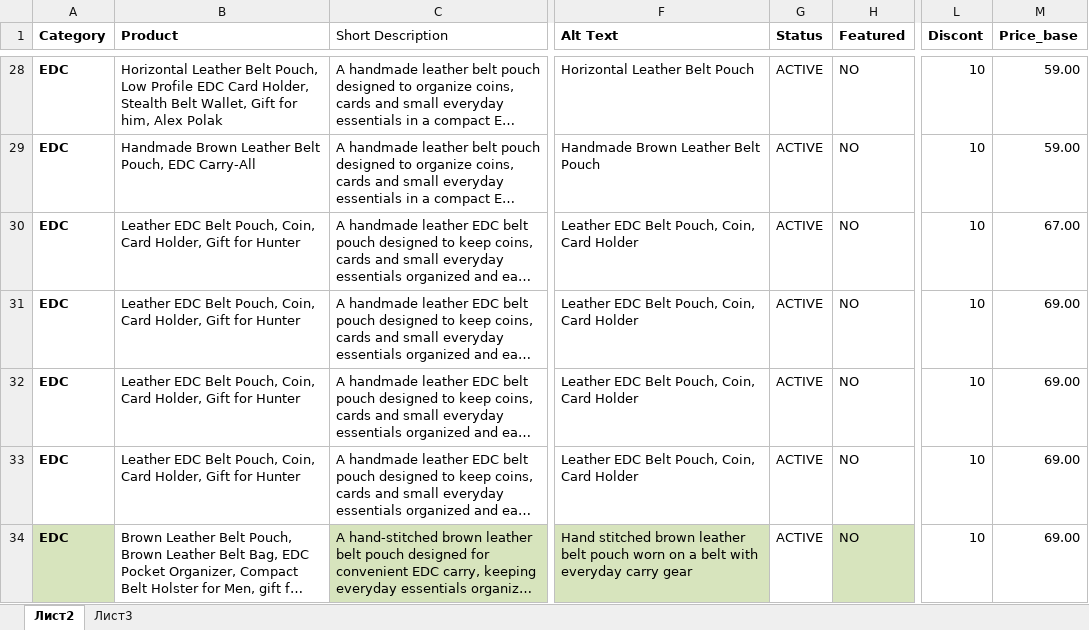
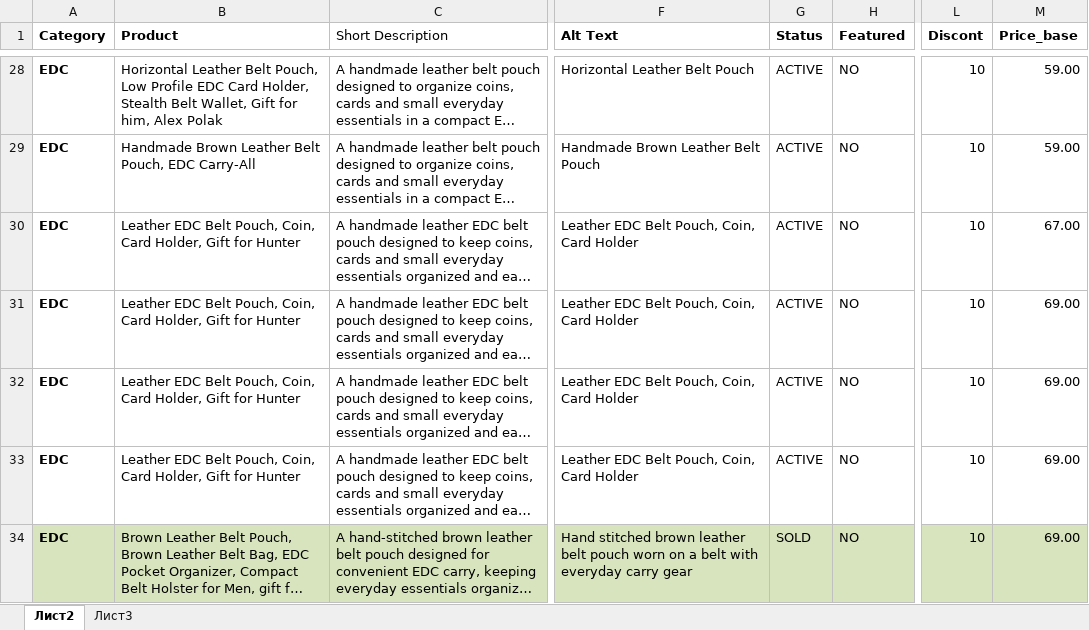
Before and after one commit to Alex-goodvin/leatherbagskingdom, an Excel workbook: goods(4).xlsx, sheet Лист2, drawn as a sheet; only a part is shown, gaps mark what is left out; long unchanged cells end in …; values as stored, in another font and other column widths than the file's, no borders; the diff names each change by its address in the sheet, - before the commit and + after, or states it on an @@ line.

Commit message:
Remove sold product and update product details

```diff
--- a/goods(4).xlsx (sheet Лист2)
+++ b/goods(4).xlsx (sheet Лист2)
-B34 fill: none
+B34 fill: #D7E4BD
-G34 (Status): ACTIVE
+G34 (Status): SOLD
-G34 fill: none
+G34 fill: #D7E4BD
-L34:M34 fill: none
+L34:M34 fill: #D7E4BD
```
Also changed, not shown: 3 other files.
